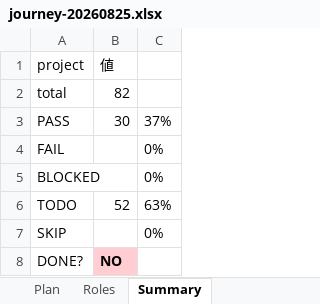
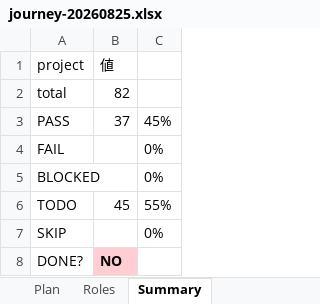
Before and after one commit to engine-base/Atelier, an Excel workbook: .qa/e2e-journey/journey-20260825.xlsx, sheet Summary, drawn as a sheet; values as stored, in another font and other column widths than the file's, no borders; the diff names each change by its address in the sheet, - before the commit and + after, or states it on an @@ line.

```diff
--- a/.qa/e2e-journey/journey-20260825.xlsx (sheet Summary)
+++ b/.qa/e2e-journey/journey-20260825.xlsx (sheet Summary)
-B3: 30
+B3: 37
-C3: 37%
+C3: 45%
-B6: 52
+B6: 45
-C6: 63%
+C6: 55%
```
Also changed, not shown: sheet Plan, 13 other files.
